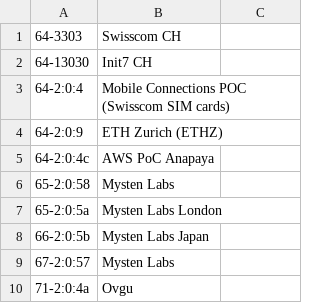
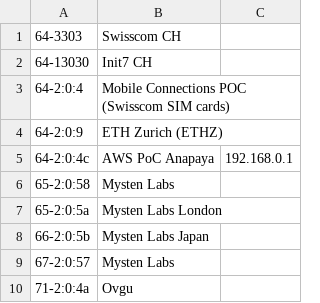
Before and after one commit to netsec-ethz/scion-java-multiping, a CSV file: EchoRepeatDestinations-short.csv, drawn as a sheet; the diff names each change by its address in the sheet, - before the commit and + after, or states it on an @@ line.

```diff
--- a/EchoRepeatDestinations-short.csv
+++ b/EchoRepeatDestinations-short.csv
-C5: (empty)
+C5: 192.168.0.1
```
Also changed, not shown: EchoRepeatOutput.csv, 9 other files.
